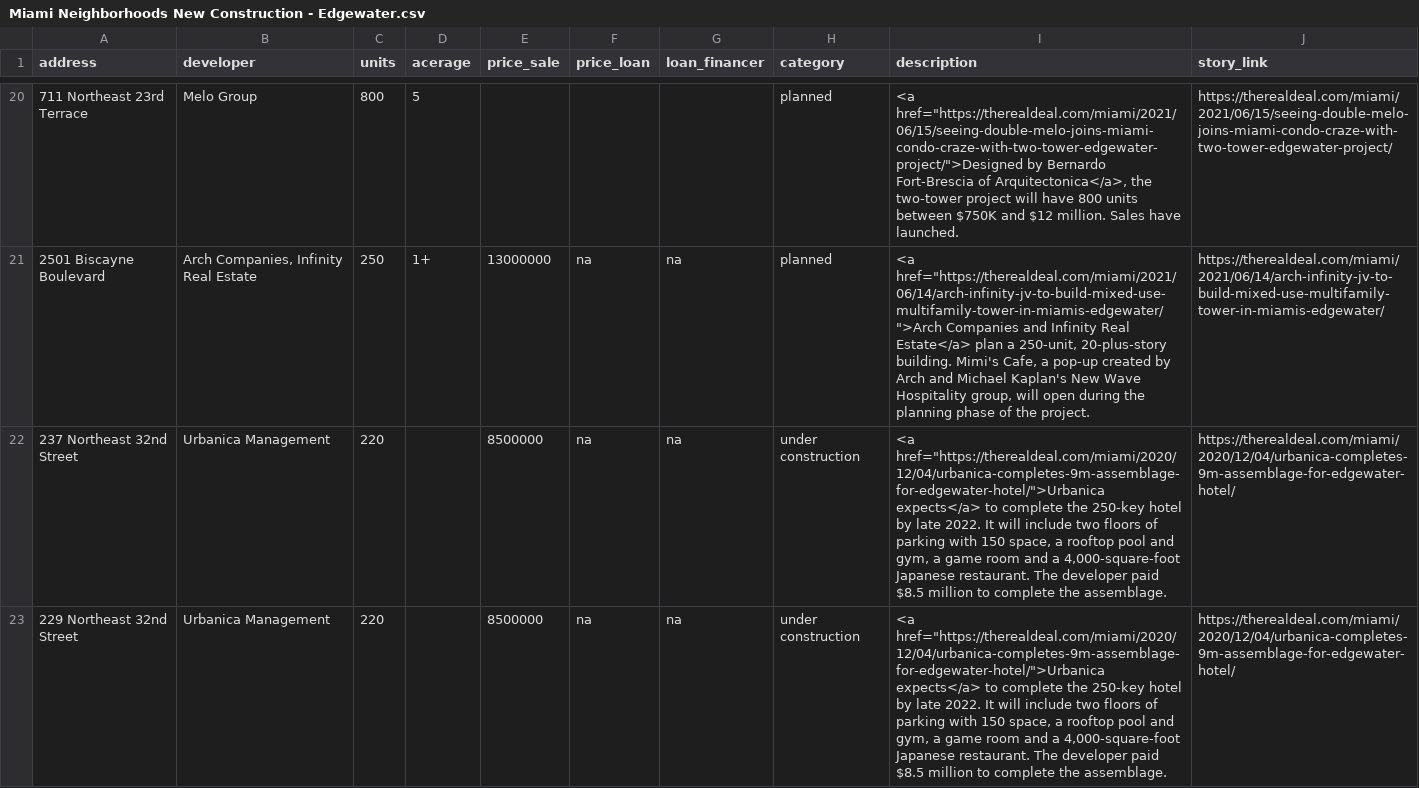
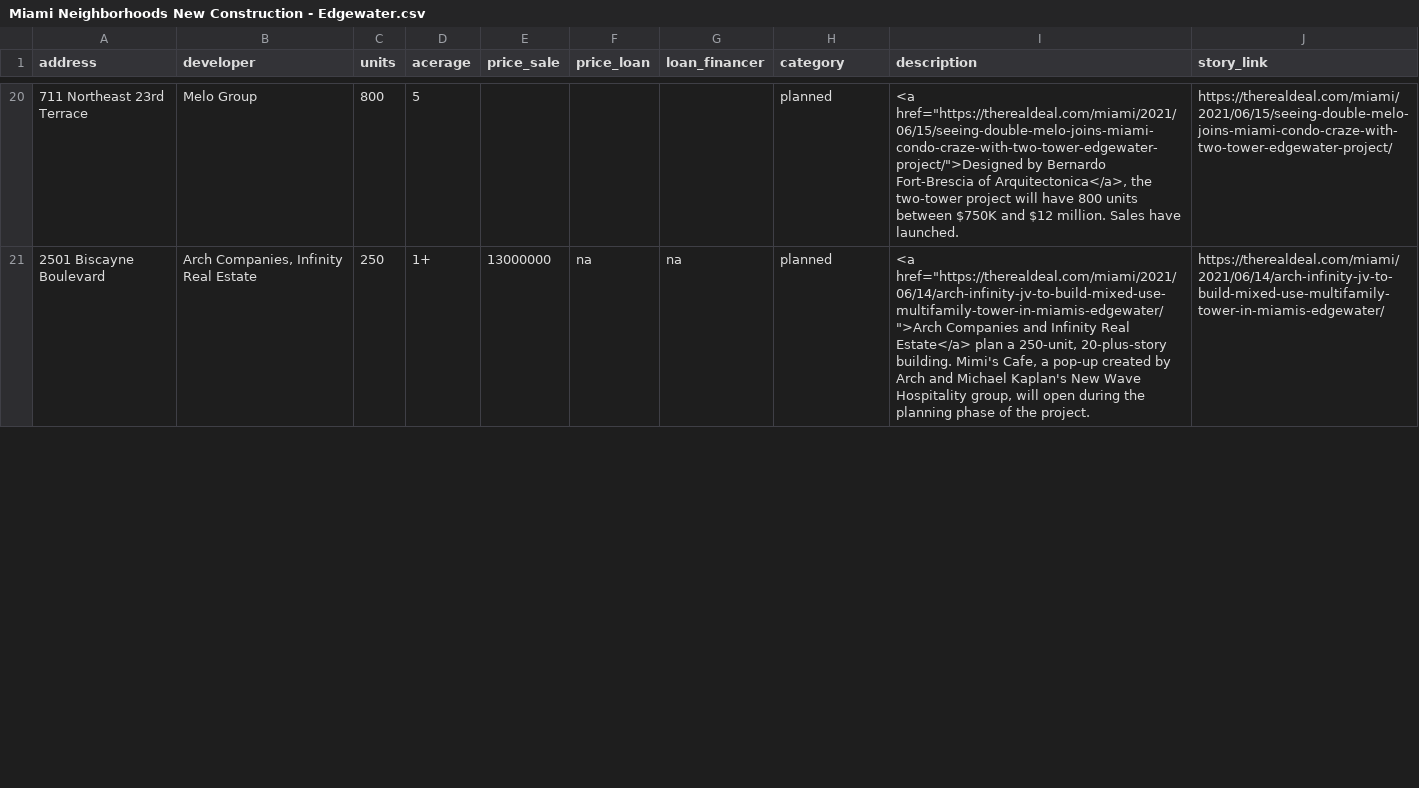
Before and after one commit to AFarence/Edgewater-Development, a CSV file: Miami Neighborhoods New Construction - Edgewater.csv, drawn as a sheet; only a part is shown, gaps mark what is left out; removed rows and columns are numbered as before the commit, all else as after; the diff covers the shown part only; the diff names each change by its address in the sheet, - before the commit and + after, or states it on an @@ line.

```diff
--- a/Miami Neighborhoods New Construction - Edgewater.csv
+++ b/Miami Neighborhoods New Construction - Edgewater.csv
-row 22: 237 Northeast 32nd Street | Urbanica Management | 220 |  | 8500000 | na | na | under construction | <a href="https://therealdeal.com/miami/2020/12/04/urbanica-completes-9m-assemblage-for-edgewater-hotel/">Urbanica expects</a> to complete the 250-key hotel by late 2022. It will include two floors of parking with 150 space, a rooftop pool and gym, a game room and a 4,000-square-foot Japanese restaurant. The developer paid $8.5 million to complete the assemblage. | https://therealdeal.com/miami/2020/12/04/urbanica-completes-9m-assemblage-for-edgewater-hotel/
-row 23: 229 Northeast 32nd Street | Urbanica Management | 220 |  | 8500000 | na | na | under construction | <a href="https://therealdeal.com/miami/2020/12/04/urbanica-completes-9m-assemblage-for-edgewater-hotel/">Urbanica expects</a> to complete the 250-key hotel by late 2022. It will include two floors of parking with 150 space, a rooftop pool and gym, a game room and a 4,000-square-foot Japanese restaurant. The developer paid $8.5 million to complete the assemblage. | https://therealdeal.com/miami/2020/12/04/urbanica-completes-9m-assemblage-for-edgewater-hotel/
```
Also changed, not shown: 1 added row and 1 removed row elsewhere in this file, 3 other files.
